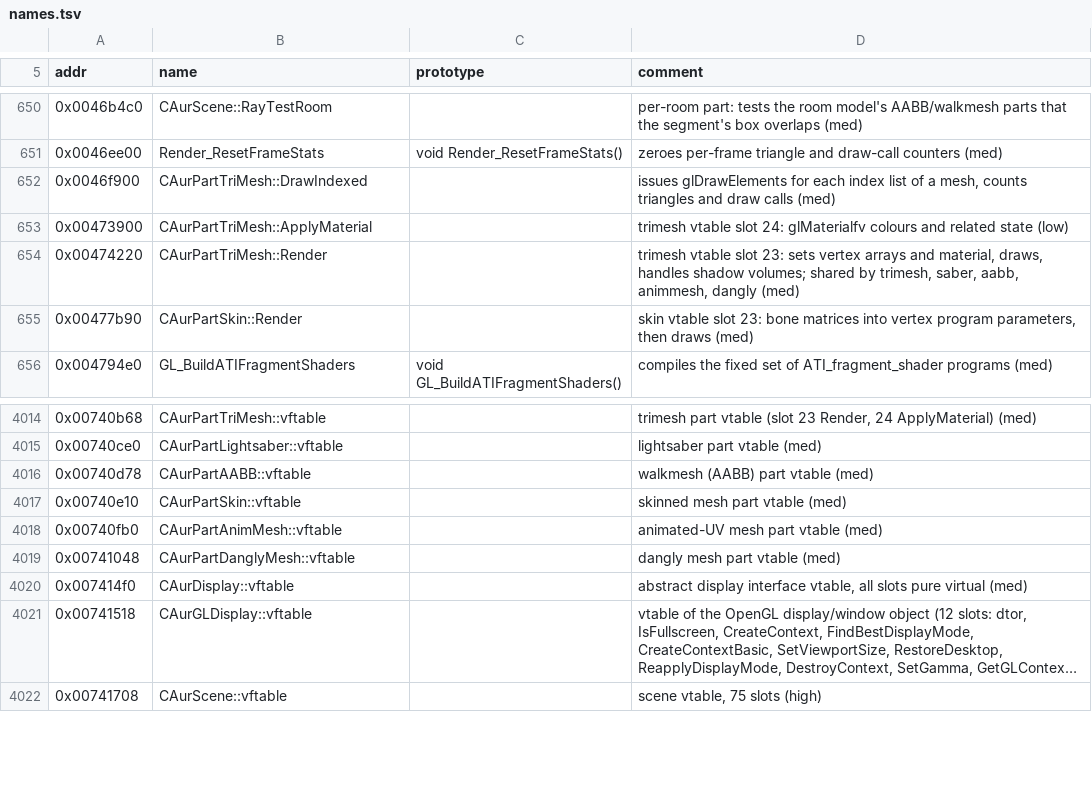
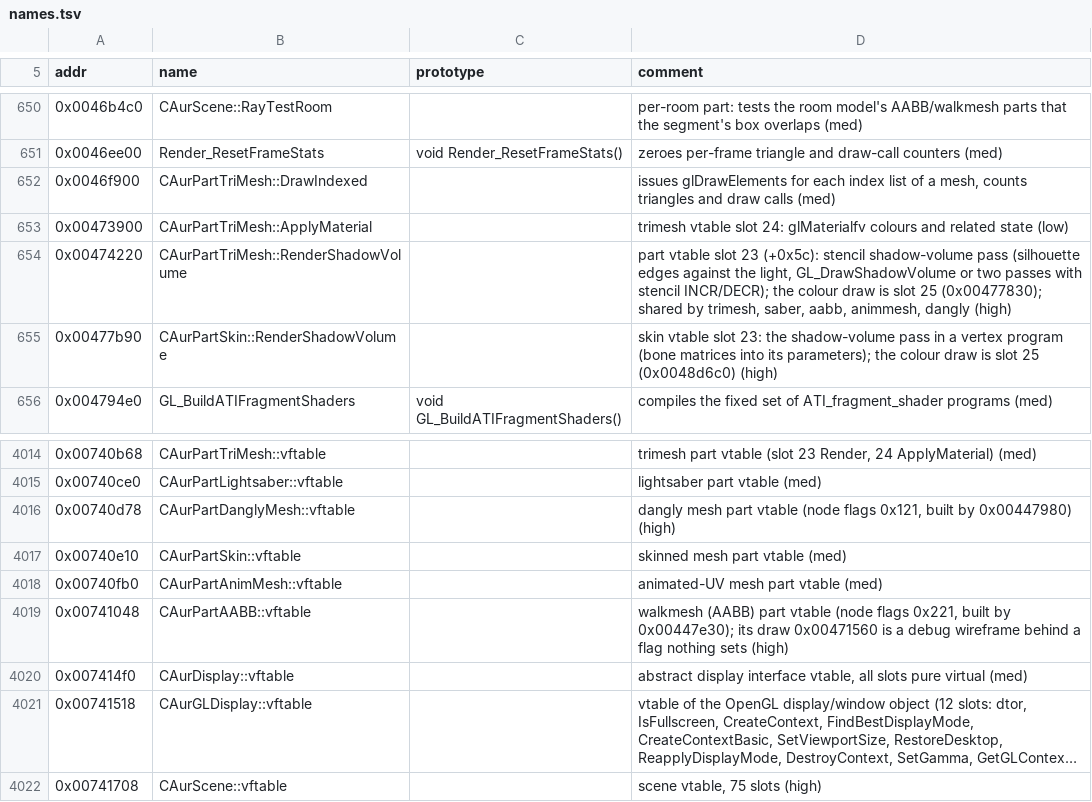
Before and after one commit to Zeejfps/zlang, a TSV file: kotor/docs/re/names.tsv, drawn as a sheet; only a part is shown, gaps mark what is left out; long unchanged cells end in ….

```diff
--- a/kotor/docs/re/names.tsv
+++ b/kotor/docs/re/names.tsv
@@ -653,4 +653,4 @@ addr	name	prototype	comment
 0x00473900	CAurPartTriMesh::ApplyMaterial		trimesh vtable slot 24: glMaterialfv colours and related state (low)
-0x00474220	CAurPartTriMesh::Render		trimesh vtable slot 23: sets vertex arrays and material, draws, handles shadow volumes; shared by trimesh, saber, aabb, animmesh, dangly (med)
-0x00477b90	CAurPartSkin::Render		skin vtable slot 23: bone matrices into vertex program parameters, then draws (med)
+0x00474220	CAurPartTriMesh::RenderShadowVolume		part vtable slot 23 (+0x5c): stencil shadow-volume pass (silhouette edges against the light, GL_DrawShadowVolume or two passes with stencil INCR/DECR); the colour draw is slot 25 (0x00477830); shared by trimesh, saber, aabb, animmesh, dangly (high)
+0x00477b90	CAurPartSkin::RenderShadowVolume		skin vtable slot 23: the shadow-volume pass in a vertex program (bone matrices into its parameters); the colour draw is slot 25 (0x0048d6c0) (high)
 0x004794e0	GL_BuildATIFragmentShaders	void GL_BuildATIFragmentShaders()	compiles the fixed set of ATI_fragment_shader programs (med)
@@ -4015,6 +4015,6 @@ addr	name	prototype	comment
 0x00740ce0	CAurPartLightsaber::vftable		lightsaber part vtable (med)
-0x00740d78	CAurPartAABB::vftable		walkmesh (AABB) part vtable (med)
+0x00740d78	CAurPartDanglyMesh::vftable		dangly mesh part vtable (node flags 0x121, built by 0x00447980) (high)
 0x00740e10	CAurPartSkin::vftable		skinned mesh part vtable (med)
 0x00740fb0	CAurPartAnimMesh::vftable		animated-UV mesh part vtable (med)
-0x00741048	CAurPartDanglyMesh::vftable		dangly mesh part vtable (med)
+0x00741048	CAurPartAABB::vftable		walkmesh (AABB) part vtable (node flags 0x221, built by 0x00447e30); its draw 0x00471560 is a debug wireframe behind a flag nothing sets (high)
 0x007414f0	CAurDisplay::vftable		abstract display interface vtable, all slots pure virtual (med)
```
Also changed, not shown: 5 other files.
